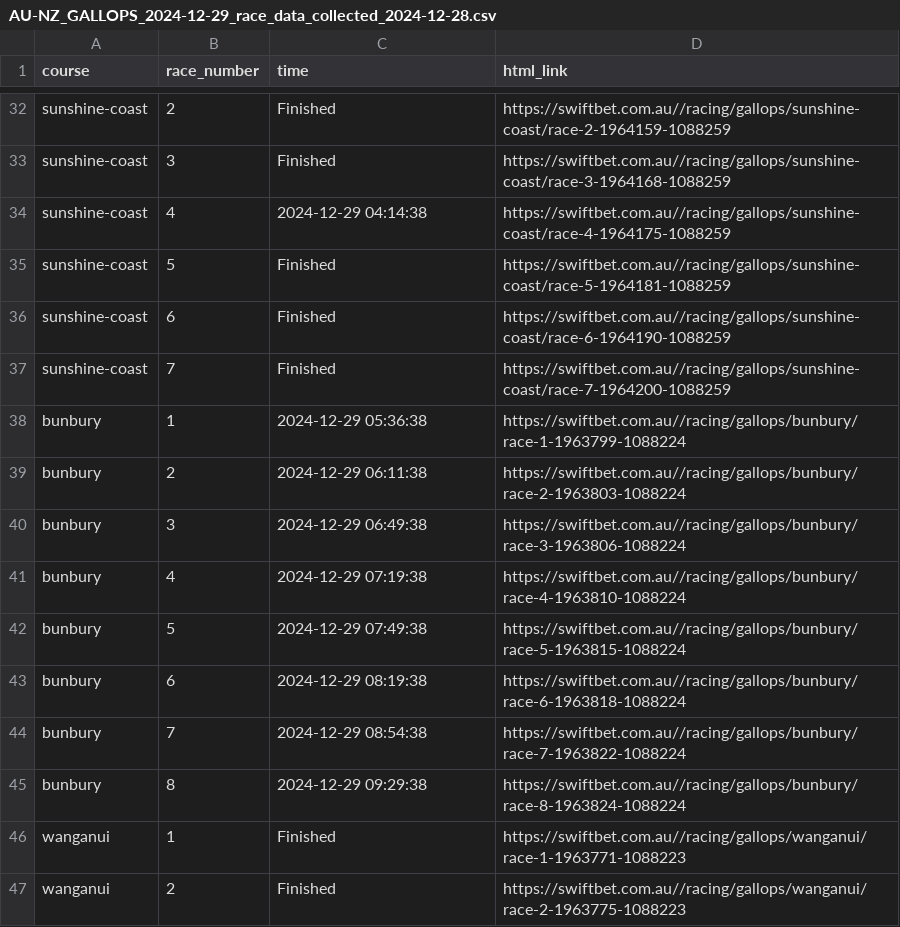
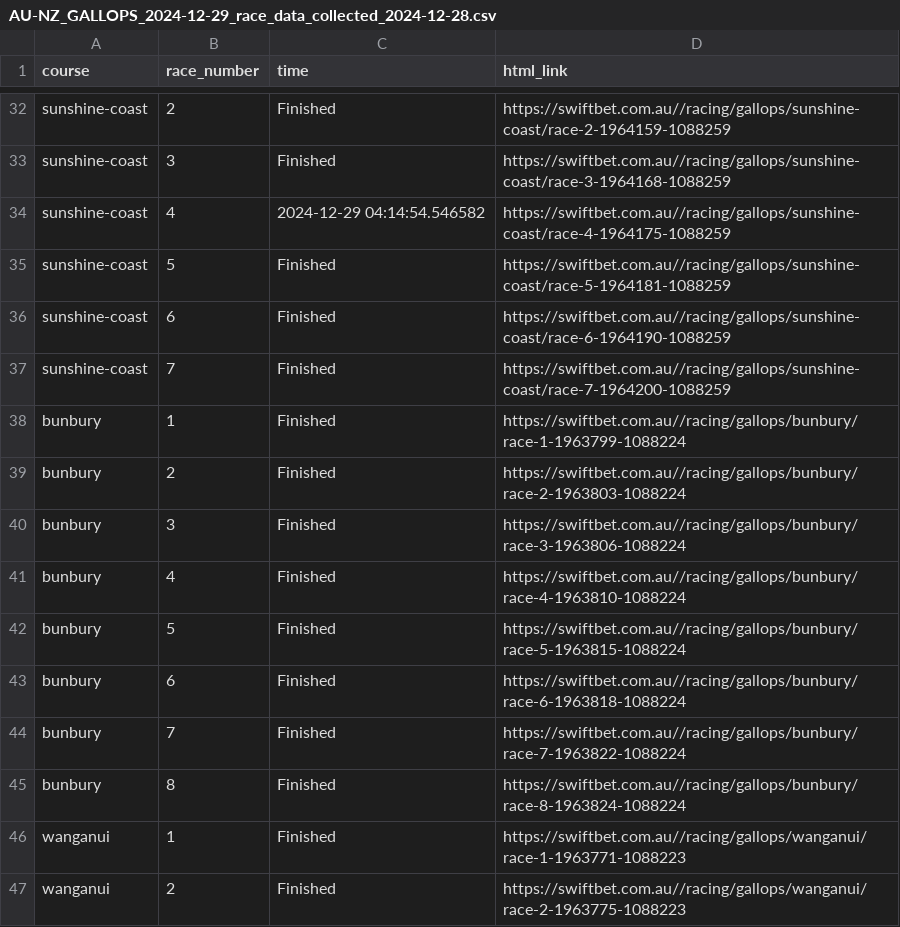
Before and after one commit to sparksautomata/WSD-webscraping-example, a CSV file: swift_bet_scraper/races_data/AU-NZ_GALLOPS_2024-12-29_race_data_collected_2024-12-28.csv, drawn as a sheet; only a part is shown, gaps mark what is left out.

```diff
--- a/swift_bet_scraper/races_data/AU-NZ_GALLOPS_2024-12-29_race_data_collected_2024-12-28.csv
+++ b/swift_bet_scraper/races_data/AU-NZ_GALLOPS_2024-12-29_race_data_collected_2024-12-28.csv
@@ -33,3 +33,3 @@ sunshine-coast,2,Finished,https://swiftbet.com.au//racing/gallops/sunshine-coast
 sunshine-coast,3,Finished,https://swiftbet.com.au//racing/gallops/sunshine-coast/race-3-1964168-1088259
-sunshine-coast,4,2024-12-29 04:14:38,https://swiftbet.com.au//racing/gallops/sunshine-coast/race-4-1964175-1088259
+sunshine-coast,4,2024-12-29 04:14:54.546582,https://swiftbet.com.au//racing/gallops/sunshine-coast/race-4-1964175-1088259
 sunshine-coast,5,Finished,https://swiftbet.com.au//racing/gallops/sunshine-coast/race-5-1964181-1088259
@@ -37,10 +37,10 @@ sunshine-coast,6,Finished,https://swiftbet.com.au//racing/gallops/sunshine-coast
 sunshine-coast,7,Finished,https://swiftbet.com.au//racing/gallops/sunshine-coast/race-7-1964200-1088259
-bunbury,1,2024-12-29 05:36:38,https://swiftbet.com.au//racing/gallops/bunbury/race-1-1963799-1088224
-bunbury,2,2024-12-29 06:11:38,https://swiftbet.com.au//racing/gallops/bunbury/race-2-1963803-1088224
-bunbury,3,2024-12-29 06:49:38,https://swiftbet.com.au//racing/gallops/bunbury/race-3-1963806-1088224
-bunbury,4,2024-12-29 07:19:38,https://swiftbet.com.au//racing/gallops/bunbury/race-4-1963810-1088224
-bunbury,5,2024-12-29 07:49:38,https://swiftbet.com.au//racing/gallops/bunbury/race-5-1963815-1088224
-bunbury,6,2024-12-29 08:19:38,https://swiftbet.com.au//racing/gallops/bunbury/race-6-1963818-1088224
-bunbury,7,2024-12-29 08:54:38,https://swiftbet.com.au//racing/gallops/bunbury/race-7-1963822-1088224
-bunbury,8,2024-12-29 09:29:38,https://swiftbet.com.au//racing/gallops/bunbury/race-8-1963824-1088224
+bunbury,1,Finished,https://swiftbet.com.au//racing/gallops/bunbury/race-1-1963799-1088224
+bunbury,2,Finished,https://swiftbet.com.au//racing/gallops/bunbury/race-2-1963803-1088224
+bunbury,3,Finished,https://swiftbet.com.au//racing/gallops/bunbury/race-3-1963806-1088224
+bunbury,4,Finished,https://swiftbet.com.au//racing/gallops/bunbury/race-4-1963810-1088224
+bunbury,5,Finished,https://swiftbet.com.au//racing/gallops/bunbury/race-5-1963815-1088224
+bunbury,6,Finished,https://swiftbet.com.au//racing/gallops/bunbury/race-6-1963818-1088224
+bunbury,7,Finished,https://swiftbet.com.au//racing/gallops/bunbury/race-7-1963822-1088224
+bunbury,8,Finished,https://swiftbet.com.au//racing/gallops/bunbury/race-8-1963824-1088224
 wanganui,1,Finished,https://swiftbet.com.au//racing/gallops/wanganui/race-1-1963771-1088223
```
Also changed, not shown: swift_bet_scraper/races_data/AU-NZ_GREYHOUNDS_2024-12-28_race_data_collected_2024-12-28.csv, swift_bet_scraper/races_data/AU-NZ_GREYHOUNDS_2024-12-29_race_data_collected_2024-12-28.csv, 6 other files.
